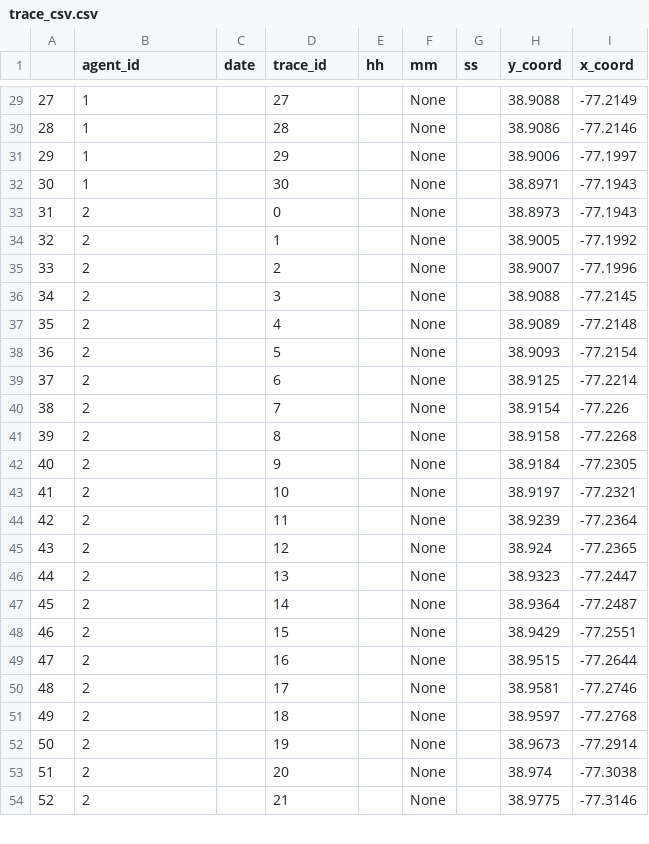
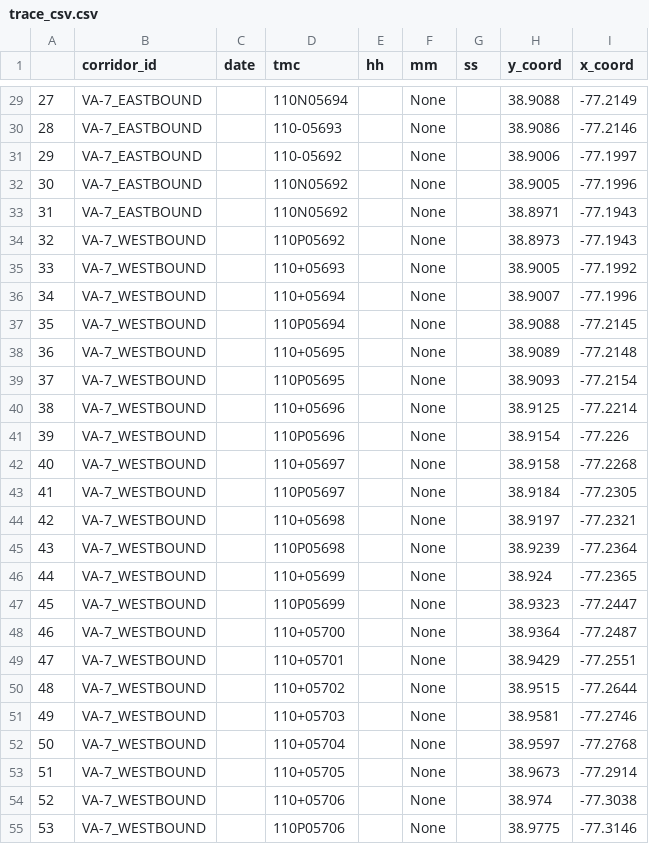
Before and after one commit to chrisyangsong/TMC2GMNS, a CSV file: TMC/trace_csv.csv, drawn as a sheet; only a part is shown, gaps mark what is left out; addresses are those after the commit; the diff covers the shown part only; the diff names each change by its address in the sheet, - before the commit and + after, or states it on an @@ line.

```diff
--- a/TMC/trace_csv.csv
+++ b/TMC/trace_csv.csv
-B1: agent_id
+B1: corridor_id
-D1: trace_id
+D1: tmc
-B29:B31 (corridor_id): 1
+B29:B31 (corridor_id): VA-7_EASTBOUND
-D29 (tmc): 27
+D29 (tmc): 110N05694
-D30 (tmc): 28
+D30 (tmc): 110-05693
-D31 (tmc): 29
+D31 (tmc): 110-05692
+row 32: 30 | VA-7_EASTBOUND |  | 110N05692 |  | None |  | 38.9005 | -77.1996
@@ column A renumbered from row 33 down @@
-B33 (corridor_id): 1
+B33 (corridor_id): VA-7_EASTBOUND
-D33 (tmc): 30
+D33 (tmc): 110N05692
-B34:B55 (corridor_id): 2
+B34:B55 (corridor_id): VA-7_WESTBOUND
-D34 (tmc): 0
+D34 (tmc): 110P05692
-D35 (tmc): 1
+D35 (tmc): 110+05693
-D36 (tmc): 2
+D36 (tmc): 110+05694
-D37 (tmc): 3
+D37 (tmc): 110P05694
-D38 (tmc): 4
+D38 (tmc): 110+05695
-D39 (tmc): 5
+D39 (tmc): 110P05695
-D40 (tmc): 6
+D40 (tmc): 110+05696
-D41 (tmc): 7
+D41 (tmc): 110P05696
-D42 (tmc): 8
+D42 (tmc): 110+05697
-D43 (tmc): 9
+D43 (tmc): 110P05697
-D44 (tmc): 10
+D44 (tmc): 110+05698
-D45 (tmc): 11
+D45 (tmc): 110P05698
-D46 (tmc): 12
+D46 (tmc): 110+05699
-D47 (tmc): 13
+D47 (tmc): 110P05699
-D48 (tmc): 14
+D48 (tmc): 110+05700
-D49 (tmc): 15
+D49 (tmc): 110+05701
-D50 (tmc): 16
+D50 (tmc): 110+05702
-D51 (tmc): 17
+D51 (tmc): 110+05703
-D52 (tmc): 18
+D52 (tmc): 110+05704
-D53 (tmc): 19
+D53 (tmc): 110+05705
-D54 (tmc): 20
+D54 (tmc): 110+05706
-D55 (tmc): 21
+D55 (tmc): 110P05706
```
Also changed, not shown: 74 edited cells elsewhere in this file, 19 other files.
